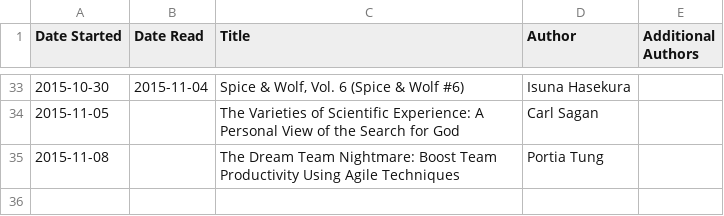
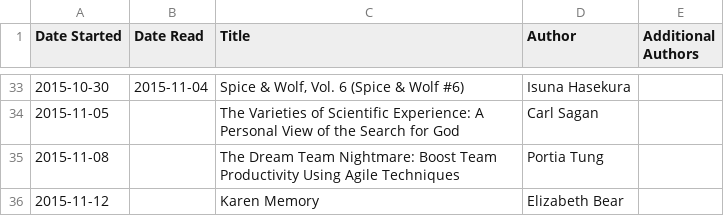
Before and after one commit to dtamai/book_timeline, a CSV file: 2015.csv, drawn as a sheet; only a part is shown, gaps mark what is left out.

Commit message:
Update 2015.csv

```diff
--- a/2015.csv
+++ b/2015.csv
@@ -35 +35,2 @@ Date Started,Date Read,Title,Author,Additional Authors
 2015-11-08,,"The Dream Team Nightmare: Boost Team Productivity Using Agile Techniques","Portia Tung",
+2015-11-12,,"Karen Memory","Elizabeth Bear",
```
